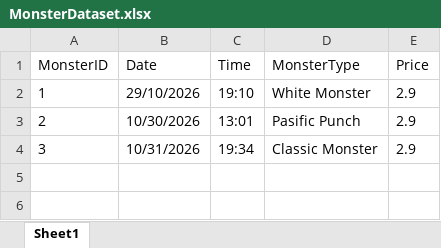
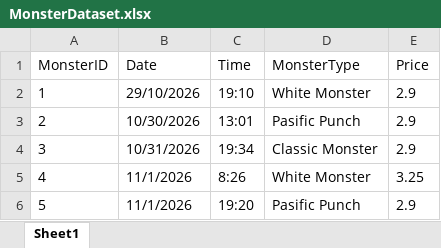
Before and after one commit to ArmandMeijers/DCP-26-A00029737, an Excel workbook: data/raw/MonsterDataset.xlsx, sheet Sheet1, drawn as a sheet; values as stored, in another font and other column widths than the file's, no borders; the diff names each change by its address in the sheet, - before the commit and + after, or states it on an @@ line.

Commit message:
more data

```diff
--- a/data/raw/MonsterDataset.xlsx (sheet Sheet1)
+++ b/data/raw/MonsterDataset.xlsx (sheet Sheet1)
+row 5: 4 | 11/1/2026 | 8:26 | White Monster | 3.25
+row 6: 5 | 11/1/2026 | 19:20 | Pasific Punch | 2.9
```
Also changed, not shown: 1 other file.
